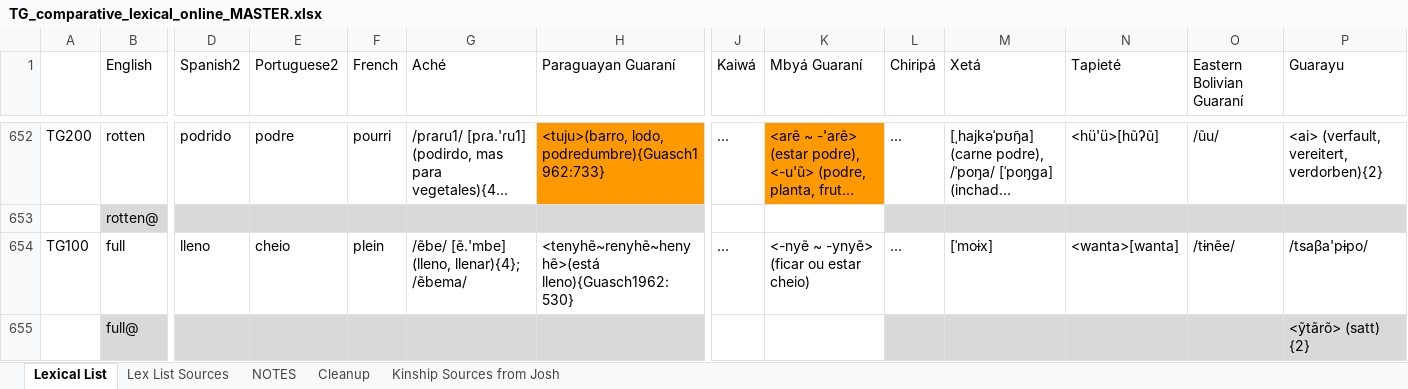
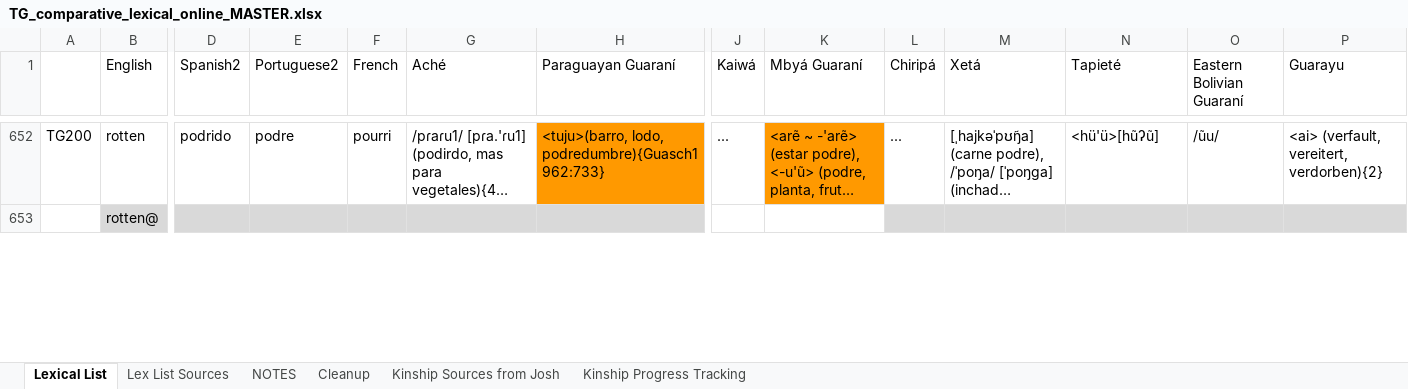
Before and after one commit to lexedata/lexedata, an Excel workbook: lexicaldata/database/TG_comparative_lexical_online_MASTER.xlsx, sheet Lexical List, drawn as a sheet; only a part is shown, gaps mark what is left out; long unchanged cells end in …; values as stored, in another font and other column widths than the file's, no borders; charts and pictures not drawn; removed rows and columns are numbered as before the commit, all else as after; rows hold the shown columns only; the diff covers the shown part only; the diff names each change by its address in the sheet, - before the commit and + after, or states it on an @@ line.

Commit message:
current versions of lexical data

```diff
--- a/lexicaldata/database/TG_comparative_lexical_online_MASTER.xlsx (sheet Lexical List)
+++ b/lexicaldata/database/TG_comparative_lexical_online_MASTER.xlsx (sheet Lexical List)
+sheet tab: Kinship Progress Tracking
-row 654: TG100 | full | lleno | cheio | plein | /ẽbe/ [ẽ.'mbe] (lleno, llenar){4}; /ẽbema/ | <tenyhẽ~renyhẽ~henyhẽ>(está lleno){Guasch1962:530} | ... | <-nyẽ ~ -ynyẽ> (ficar ou estar cheio) | ... | [ˈmoɨx] | <wanta>[wanta] | /tɨnẽe/ | /tsaβa'pɨpo/
-row 655:  | full@ |  |  |  |  |  |  |  |  |  |  |  | <ỹtãrõ> (satt) {2}
```
Also changed, not shown: 2 added rows, 57 edited cells and cell formats elsewhere in this sheet, sheet Cleanup, sheet Lex List Sources, sheet Kinship Sources from Josh, charts or pictures, 1 other file.
